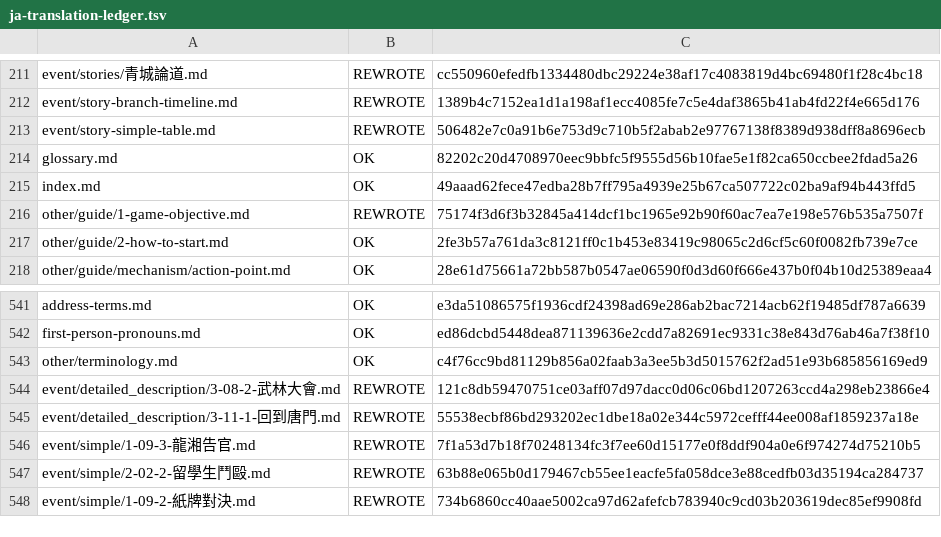
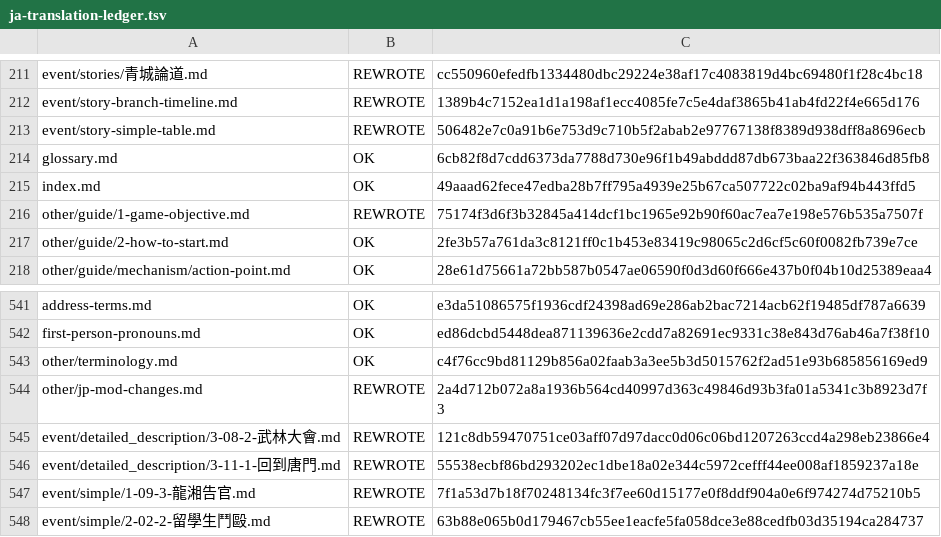
Before and after one commit to NEXTAltair/LoM-wiki, a TSV file: tools/ja-translation-ledger.tsv, drawn as a sheet; only a part is shown, gaps mark what is left out; the shorter side is filled out with more unchanged rows.

```diff
--- a/tools/ja-translation-ledger.tsv
+++ b/tools/ja-translation-ledger.tsv
@@ -213,3 +213,3 @@ event/story-branch-timeline.md	REWROTE	1389b4c7152ea1d1a198af1ecc4085fe7c5e4daf3
 event/story-simple-table.md	REWROTE	506482e7c0a91b6e753d9c710b5f2abab2e97767138f8389d938dff8a8696ecb
-glossary.md	OK	82202c20d4708970eec9bbfc5f9555d56b10fae5e1f82ca650ccbee2fdad5a26
+glossary.md	OK	6cb82f8d7cdd6373da7788d730e96f1b49abddd87db673baa22f363846d85fb8
 index.md	OK	49aaad62fece47edba28b7ff795a4939e25b67ca507722c02ba9af94b443ffd5
@@ -543,2 +543,3 @@ first-person-pronouns.md	OK	ed86dcbd5448dea871139636e2cdd7a82691ec9331c38e843d76
 other/terminology.md	OK	c4f76cc9bd81129b856a02faab3a3ee5b3d5015762f2ad51e93b685856169ed9
+other/jp-mod-changes.md	REWROTE	2a4d712b072a8a1936b564cd40997d363c49846d93b3fa01a5341c3b8923d7f3
 event/detailed_description/3-08-2-武林大會.md	REWROTE	121c8db59470751ce03aff07d97dacc0d06c06bd1207263ccd4a298eb23866e4
```
Also changed, not shown: 4 other files.
